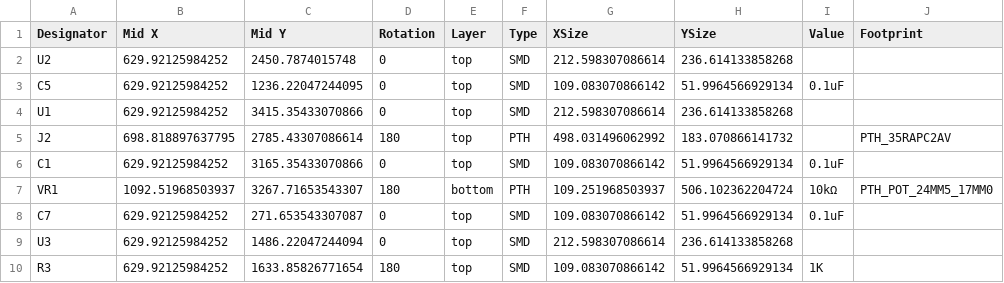
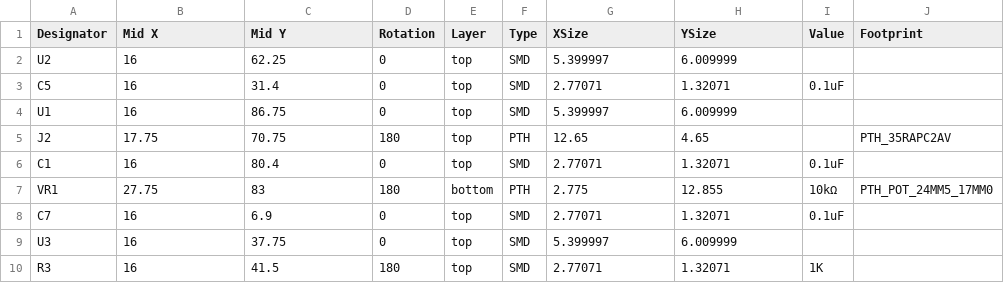
Before and after one commit to PhilboBaggins/eurorack-potentiometer-module, a CSV file: PCB/Upverter exports/pickplace.csv, drawn as a sheet; only a part is shown; the diff covers the shown part only.

Commit message:
Change all measurements in pick and place file from mils (thousandth of an inch) to millimetre ... because JLC PCB's assembly service requires it

```diff
--- a/PCB/Upverter exports/pickplace.csv
+++ b/PCB/Upverter exports/pickplace.csv
@@ -1,10 +1,10 @@
 Designator,Mid X,Mid Y,Rotation,Layer,Type,XSize,YSize,Value,Footprint
-U2,629.92125984252,2450.7874015748,0,top,SMD,212.598307086614,236.614133858268,,
-C5,629.92125984252,1236.22047244095,0,top,SMD,109.083070866142,51.9964566929134,0.1uF,
-U1,629.92125984252,3415.35433070866,0,top,SMD,212.598307086614,236.614133858268,,
-J2,698.818897637795,2785.43307086614,180,top,PTH,498.031496062992,183.070866141732,,PTH_35RAPC2AV
-C1,629.92125984252,3165.35433070866,0,top,SMD,109.083070866142,51.9964566929134,0.1uF,
-VR1,1092.51968503937,3267.71653543307,180,bottom,PTH,109.251968503937,506.102362204724,10kΩ,PTH_POT_24MM5_17MM0
-C7,629.92125984252,271.653543307087,0,top,SMD,109.083070866142,51.9964566929134,0.1uF,
-U3,629.92125984252,1486.22047244094,0,top,SMD,212.598307086614,236.614133858268,,
-R3,629.92125984252,1633.85826771654,180,top,SMD,109.083070866142,51.9964566929134,1K,
+U2,16,62.25,0,top,SMD,5.399997,6.009999,,
+C5,16,31.4,0,top,SMD,2.77071,1.32071,0.1uF,
+U1,16,86.75,0,top,SMD,5.399997,6.009999,,
+J2,17.75,70.75,180,top,PTH,12.65,4.65,,PTH_35RAPC2AV
+C1,16,80.4,0,top,SMD,2.77071,1.32071,0.1uF,
+VR1,27.75,83,180,bottom,PTH,2.775,12.855,10kΩ,PTH_POT_24MM5_17MM0
+C7,16,6.9,0,top,SMD,2.77071,1.32071,0.1uF,
+U3,16,37.75,0,top,SMD,5.399997,6.009999,,
+R3,16,41.5,180,top,SMD,2.77071,1.32071,1K,
```
Also changed, not shown: 64 edited cells elsewhere in this file.
